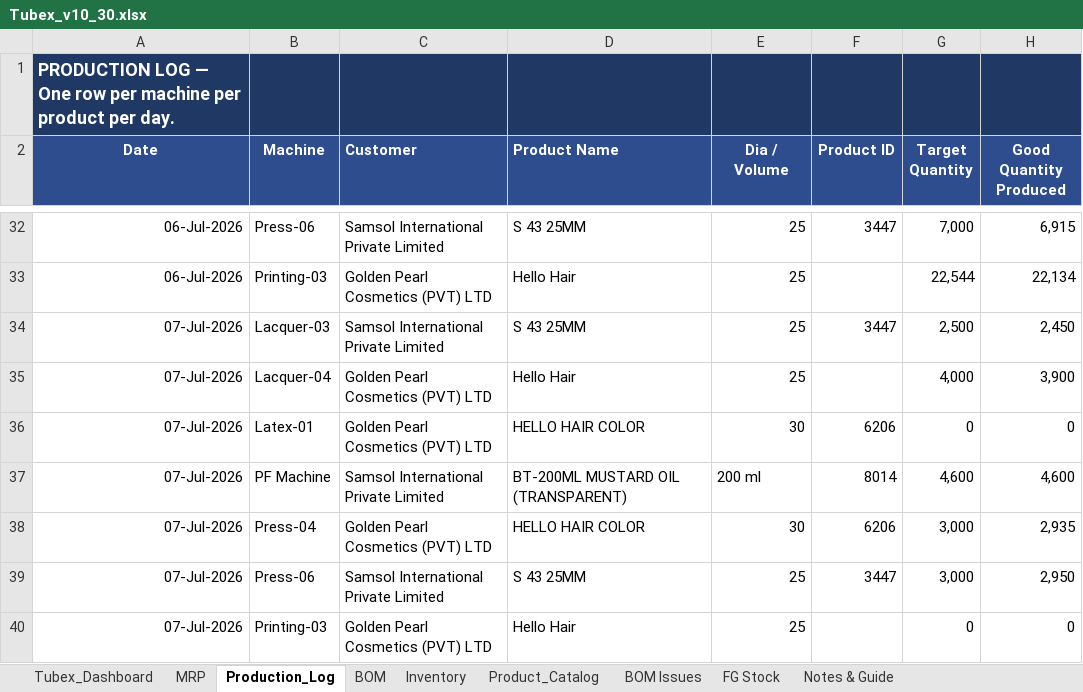
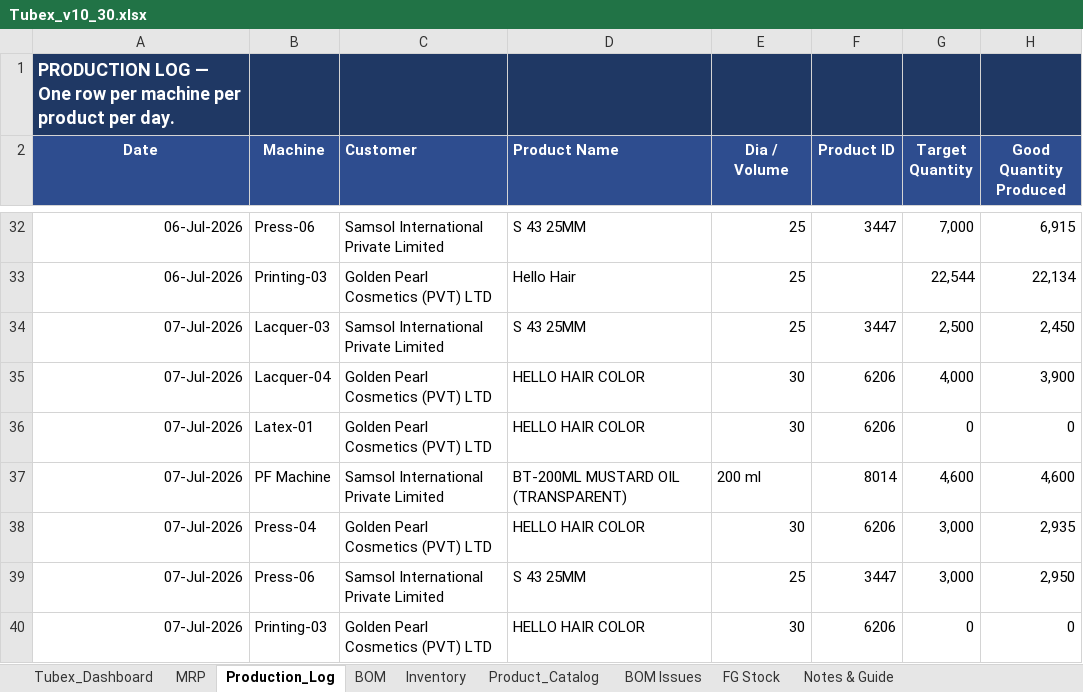
Before and after one commit to ckndr/alpha-containers, an Excel workbook: Tubex_v10_30.xlsx, sheet Production_Log, drawn as a sheet; only a part is shown, gaps mark what is left out; values as stored, in another font and other column widths than the file's, no borders; the diff covers the shown part only; the diff names each change by its address in the sheet, - before the commit and + after, or states it on an @@ line.

```diff
--- a/Tubex_v10_30.xlsx (sheet Production_Log)
+++ b/Tubex_v10_30.xlsx (sheet Production_Log)
-D35 (Product Name): Hello Hair
+D35 (Product Name): HELLO HAIR COLOR
-E35 (Dia / Volume): 25
+E35 (Dia / Volume): 30
-F35 (Product ID): (empty)
+F35 (Product ID): 6206
-D40 (Product Name): Hello Hair
+D40 (Product Name): HELLO HAIR COLOR
-E40 (Dia / Volume): 25
+E40 (Dia / Volume): 30
-F40 (Product ID): (empty)
+F40 (Product ID): 6206
```
Also changed, not shown: 5 added rows elsewhere in this sheet, sheet MRP, sheet FG Stock, sheet Inventory, sheet Tubex_Dashboard, formulas that keep their value, hidden cells, Aerosol/Aerosol_Job_Card.xlsx, 13 other files.
